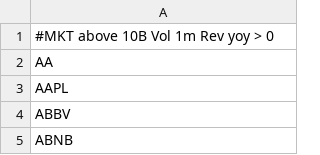
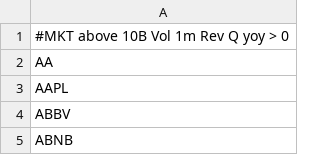
Before and after one commit to sandrex/tickers, a CSV file: US433.csv, drawn as a sheet; only a part is shown.

Commit message:
Update US433.csv

```diff
--- a/US433.csv
+++ b/US433.csv
@@ -1,2 +1,2 @@
-#MKT above 10B Vol 1m Rev yoy > 0
+#MKT above 10B Vol 1m Rev Q yoy > 0
 AA
```
